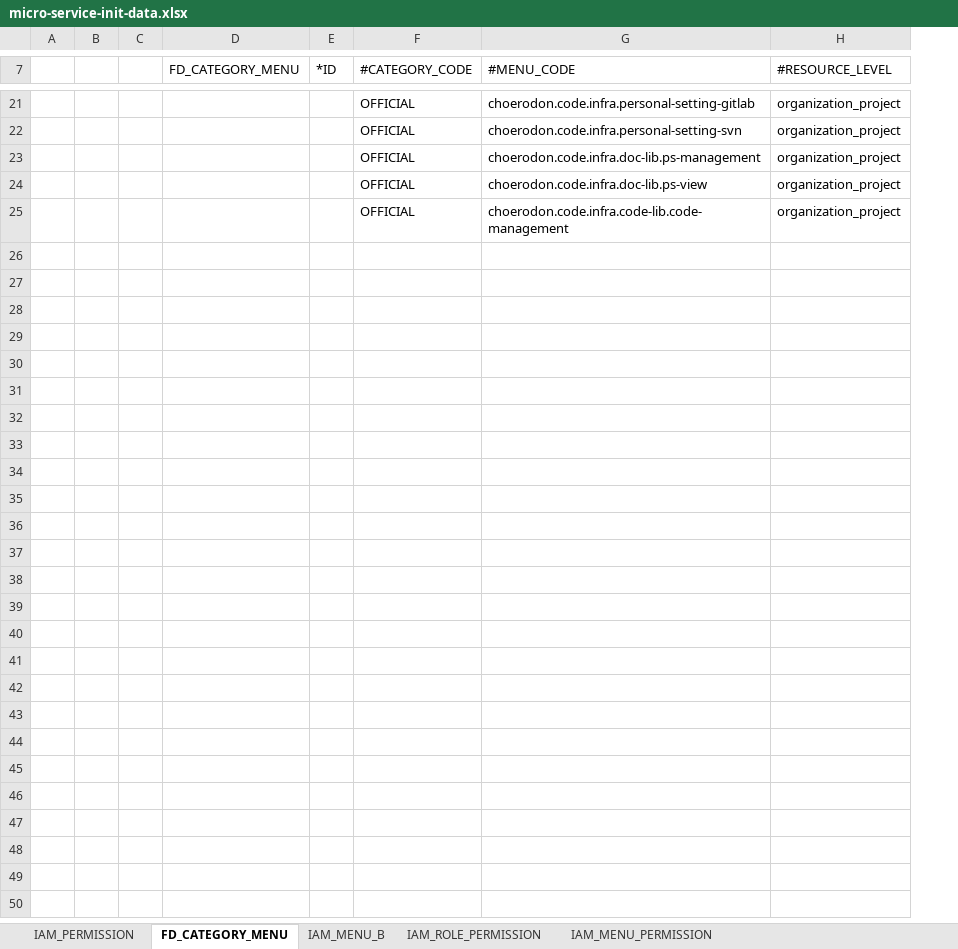
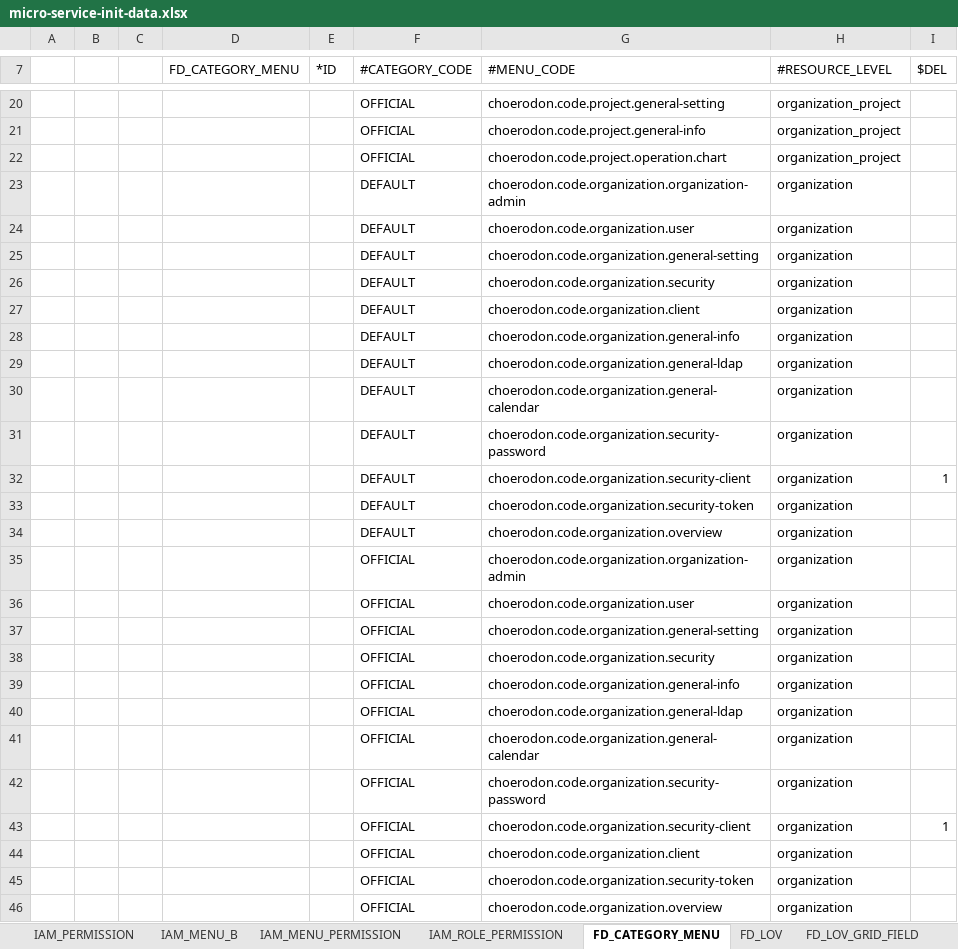
Before and after one commit to open-hand/code-repo-service, an Excel workbook: src/main/resources/script/meta/micro-service-init-data.xlsx, sheet FD_CATEGORY_MENU, drawn as a sheet; only a part is shown, gaps mark what is left out; values as stored, in another font and other column widths than the file's, no borders; removed rows and columns are numbered as before the commit, all else as after; the diff covers the shown part only; the diff names each change by its address in the sheet, - before the commit and + after, or states it on an @@ line.

```diff
--- a/src/main/resources/script/meta/micro-service-init-data.xlsx (sheet FD_CATEGORY_MENU)
+++ b/src/main/resources/script/meta/micro-service-init-data.xlsx (sheet FD_CATEGORY_MENU)
+sheet tab: FD_LOV
+sheet tab: FD_LOV_GRID_FIELD
@@ sheet tab order changed: IAM_PERMISSION | IAM_MENU_B | IAM_MENU_PERMISSION | IAM_ROLE_PERMISSION | FD_CATEGORY_MENU | FD_LOV | FD_LOV_GRID_FIELD @@
-column G (#MENU_CODE), rows 21-25: choerodon.code.infra.personal-setting-gitlab | choerodon.code.infra.personal-setting-svn | choerodon.code.infra.doc-lib.ps-management | choerodon.code.infra.doc-lib.ps-view | choerodon.code.infra.code-lib.code-management
+column G (#MENU_CODE), rows 20-22: choerodon.code.project.general-setting | choerodon.code.project.general-info | choerodon.code.project.operation.chart; rows 35-36: choerodon.code.organization.organization-admin | choerodon.code.organization.user
+column I ($DEL), empty
+row 23:  |  |  |  |  | DEFAULT | choerodon.code.organization.organization-admin | organization
+row 24:  |  |  |  |  | DEFAULT | choerodon.code.organization.user | organization
+row 25:  |  |  |  |  | DEFAULT | choerodon.code.organization.general-setting | organization
+row 26:  |  |  |  |  | DEFAULT | choerodon.code.organization.security | organization
+row 27:  |  |  |  |  | DEFAULT | choerodon.code.organization.client | organization
+row 28:  |  |  |  |  | DEFAULT | choerodon.code.organization.general-info | organization
+row 29:  |  |  |  |  | DEFAULT | choerodon.code.organization.general-ldap | organization
+row 30:  |  |  |  |  | DEFAULT | choerodon.code.organization.general-calendar | organization
+row 31:  |  |  |  |  | DEFAULT | choerodon.code.organization.security-password | organization
+row 32:  |  |  |  |  | DEFAULT | choerodon.code.organization.security-client | organization | 1
+row 33:  |  |  |  |  | DEFAULT | choerodon.code.organization.security-token | organization
+row 34:  |  |  |  |  | DEFAULT | choerodon.code.organization.overview | organization
-H35:H36 (#RESOURCE_LEVEL): organization_project
+H35:H36 (#RESOURCE_LEVEL): organization
+row 37:  |  |  |  |  | OFFICIAL | choerodon.code.organization.general-setting | organization
+row 38:  |  |  |  |  | OFFICIAL | choerodon.code.organization.security | organization
+row 39:  |  |  |  |  | OFFICIAL | choerodon.code.organization.general-info | organization
+row 40:  |  |  |  |  | OFFICIAL | choerodon.code.organization.general-ldap | organization
+row 41:  |  |  |  |  | OFFICIAL | choerodon.code.organization.general-calendar | organization
+row 42:  |  |  |  |  | OFFICIAL | choerodon.code.organization.security-password | organization
+row 43:  |  |  |  |  | OFFICIAL | choerodon.code.organization.security-client | organization | 1
+row 44:  |  |  |  |  | OFFICIAL | choerodon.code.organization.client | organization
+row 45:  |  |  |  |  | OFFICIAL | choerodon.code.organization.security-token | organization
+row 46:  |  |  |  |  | OFFICIAL | choerodon.code.organization.overview | organization
```
Also changed, not shown: 1 added row, 2 removed rows and 2 edited cells elsewhere in this sheet, sheet IAM_MENU_PERMISSION, sheet IAM_MENU_B, sheet IAM_ROLE_PERMISSION, sheet IAM_PERMISSION, other sheet tabs.
